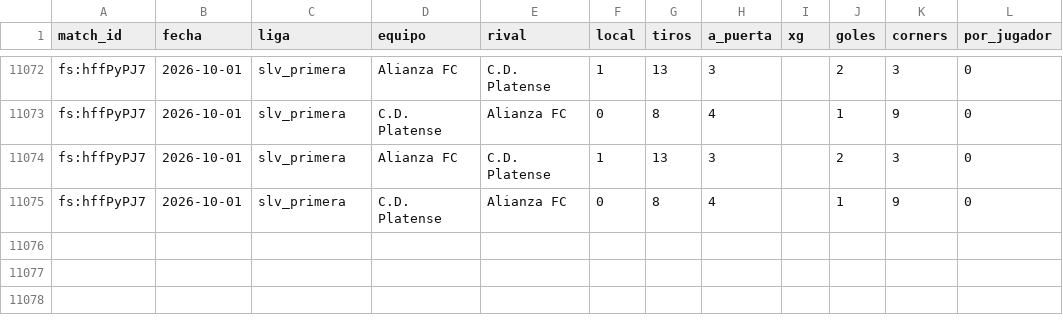
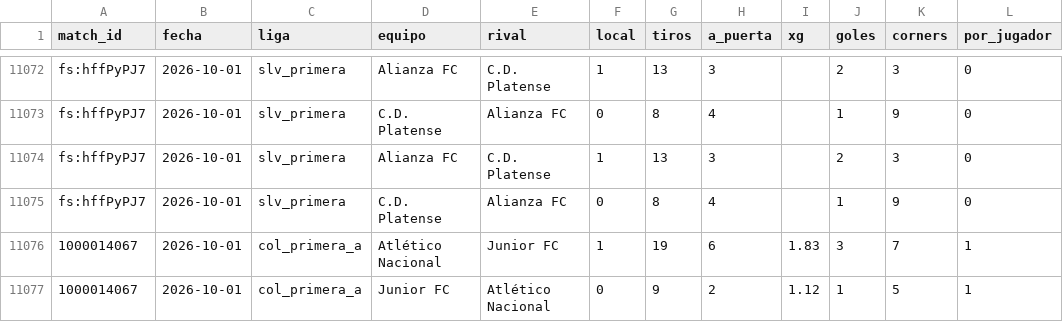
Before and after one commit to HectorMontiel/mundial-2026-predictor, a CSV file: remates_fotmob_equipos.csv, drawn as a sheet; only a part is shown, gaps mark what is left out; the diff names each change by its address in the sheet, - before the commit and + after, or states it on an @@ line.

```diff
--- a/remates_fotmob_equipos.csv
+++ b/remates_fotmob_equipos.csv
+row 11076: 1000014067 | 2026-10-01 | col_primera_a | Atlético Nacional | Junior FC | 1 | 19 | 6 | 1.83 | 3 | 7 | 1
+row 11077: 1000014067 | 2026-10-01 | col_primera_a | Junior FC | Atlético Nacional | 0 | 9 | 2 | 1.12 | 1 | 5 | 1
```
Also changed, not shown: lineas_jugador_hist/2026-10.csv, 12 other files.
